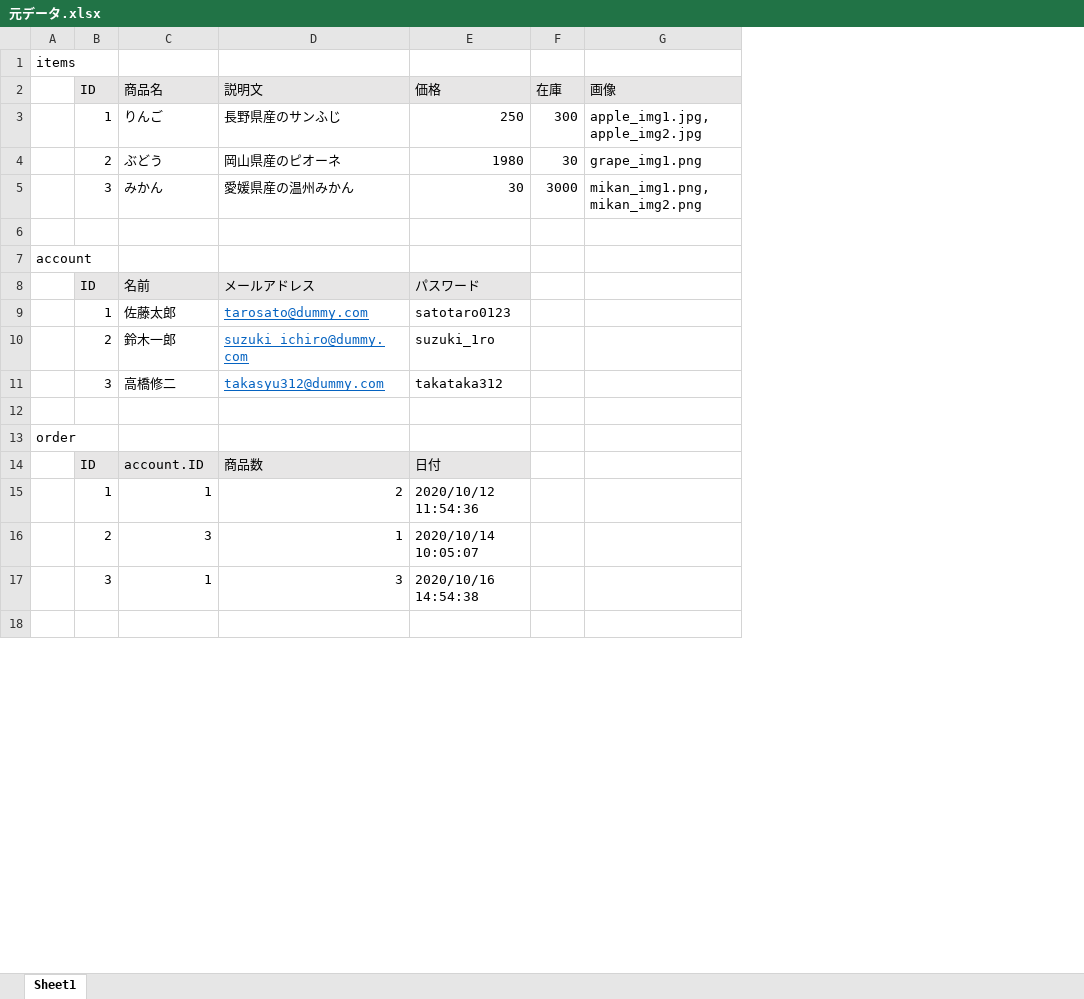
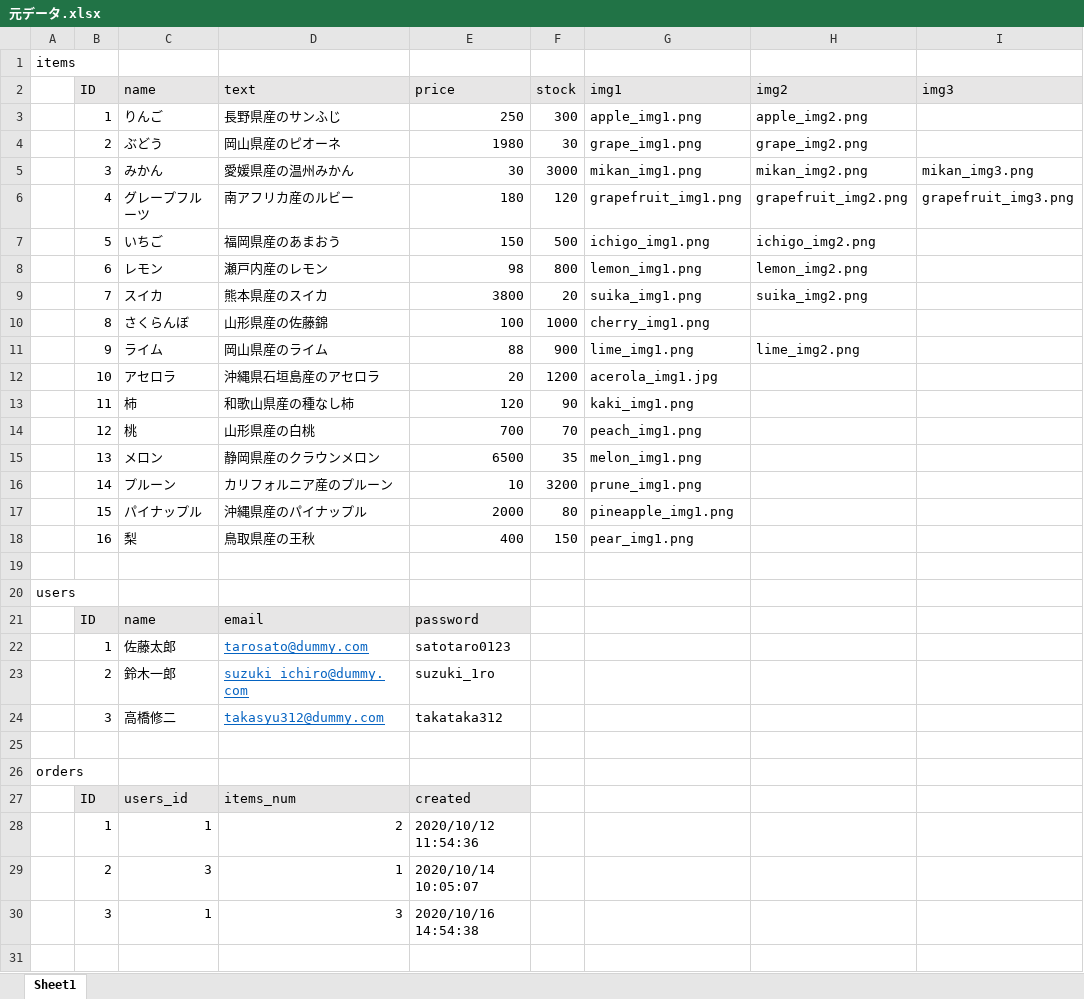
Before and after one commit to hama28/EC_site, an Excel workbook: 元データ.xlsx, sheet Sheet1, drawn as a sheet; only a part is shown; values as stored, in another font and other column widths than the file's, no borders; removed rows and columns are numbered as before the commit, all else as after; the diff covers the shown part only; the diff names each change by its address in the sheet, - before the commit and + after, or states it on an @@ line.

```diff
--- a/元データ.xlsx (sheet Sheet1)
+++ b/元データ.xlsx (sheet Sheet1)
-column G, rows 3-5: apple_img1.jpg, apple_img2.jpg | grape_img1.png | mikan_img1.png, mikan_img2.png
+column G, rows 3-5: apple_img1.png | grape_img1.png | mikan_img1.png
+column H, rows 3-5: apple_img2.png | grape_img2.png | mikan_img2.png
+column I, row 5: mikan_img3.png
-row 2:  | ID | 商品名 | 説明文 | 価格 | 在庫 | 画像
+row 2:  | ID | name | text | price | stock | img1 | img2 | img3
+row 6:  | 4 | グレープフルーツ | 南アフリカ産のルビー | 180 | 120 | grapefruit_img1.png | grapefruit_img2.png | grapefruit_img3.png
+row 7:  | 5 | いちご | 福岡県産のあまおう | 150 | 500 | ichigo_img1.png | ichigo_img2.png
+row 8:  | 6 | レモン | 瀬戸内産のレモン | 98 | 800 | lemon_img1.png | lemon_img2.png
+row 9:  | 7 | スイカ | 熊本県産のスイカ | 3800 | 20 | suika_img1.png | suika_img2.png
+row 10:  | 8 | さくらんぼ | 山形県産の佐藤錦 | 100 | 1000 | cherry_img1.png
+row 11:  | 9 | ライム | 岡山県産のライム | 88 | 900 | lime_img1.png | lime_img2.png
+row 12:  | 10 | アセロラ | 沖縄県石垣島産のアセロラ | 20 | 1200 | acerola_img1.jpg
+row 13:  | 11 | 柿 | 和歌山県産の種なし柿 | 120 | 90 | kaki_img1.png
+row 14:  | 12 | 桃 | 山形県産の白桃 | 700 | 70 | peach_img1.png
+row 15:  | 13 | メロン | 静岡県産のクラウンメロン | 6500 | 35 | melon_img1.png
+row 16:  | 14 | プルーン | カリフォルニア産のプルーン | 10 | 3200 | prune_img1.png
+row 17:  | 15 | パイナップル | 沖縄県産のパイナップル | 2000 | 80 | pineapple_img1.png
+row 18:  | 16 | 梨 | 鳥取県産の王秋 | 400 | 150 | pear_img1.png
-A20: account
+A20: users
-row 8:  | ID | 名前 | メールアドレス | パスワード
+row 21:  | ID | name | email | password
-A26: order
+A26: orders
-row 14:  | ID | account.ID | 商品数 | 日付
+row 27:  | ID | users_id | items_num | created
```
Also changed, not shown: 1 added row, 1 removed row and 7 edited cells elsewhere in this sheet, 27 other files.
